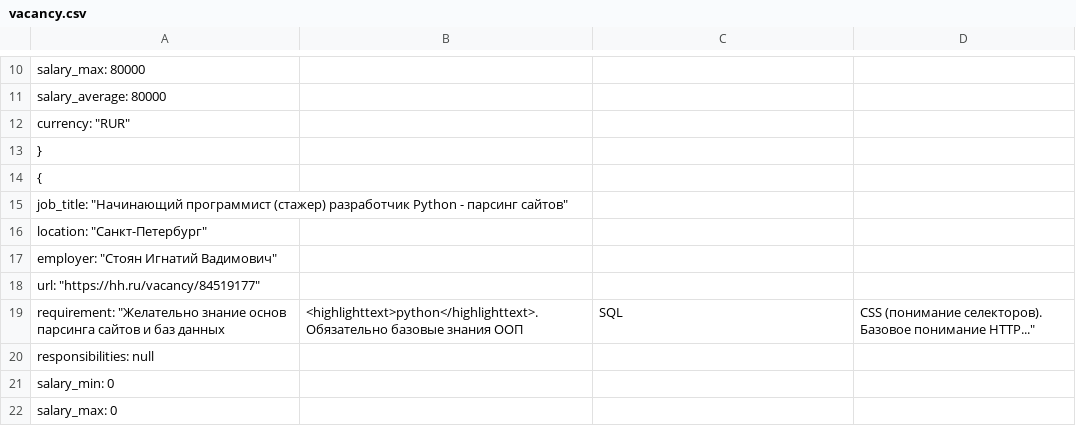
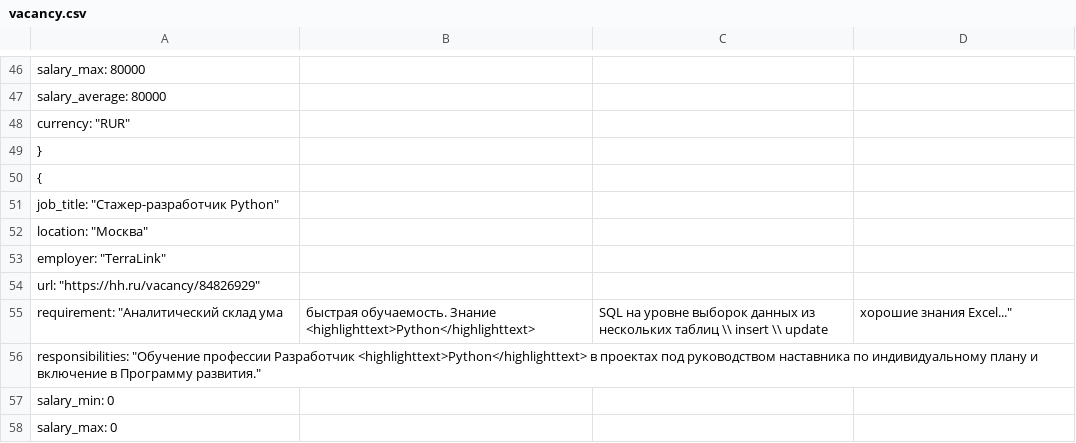
Before and after one commit to Chechen13340/superjob_hh, a CSV file: vacancy.csv, drawn as a sheet; only a part is shown, gaps mark what is left out; the diff covers the shown part only.

```diff
--- a/vacancy.csv
+++ b/vacancy.csv
@@ -14,8 +50,8 @@
   {
-    "job_title": "Начинающий программист (стажер) разработчик Python - парсинг сайтов",
-    "location": "Санкт-Петербург",
-    "employer": "Стоян Игнатий Вадимович",
-    "url": "https://hh.ru/vacancy/84519177",
-    "requirement": "Желательно знание основ парсинга сайтов и баз данных, <highlighttext>python</highlighttext>. Обязательно базовые знания ООП, SQL, CSS (понимание селекторов). Базовое понимание HTTP...",
-    "responsibilities": null,
+    "job_title": "Стажер-разработчик Python",
+    "location": "Москва",
+    "employer": "TerraLink",
+    "url": "https://hh.ru/vacancy/84826929",
+    "requirement": "Аналитический склад ума, быстрая обучаемость. Знание <highlighttext>Python</highlighttext>, SQL на уровне выборок данных из нескольких таблиц \\ insert \\ update, хорошие знания Excel...",
+    "responsibilities": "Обучение профессии Разработчик <highlighttext>Python</highlighttext> в проектах под руководством наставника по индивидуальному плану и включение в Программу развития.",
     "salary_min": 0,
```
Also changed, not shown: 63 added rows, 4 removed rows, 2 moved rows and 22 edited cells elsewhere in this file, 1 other file.
